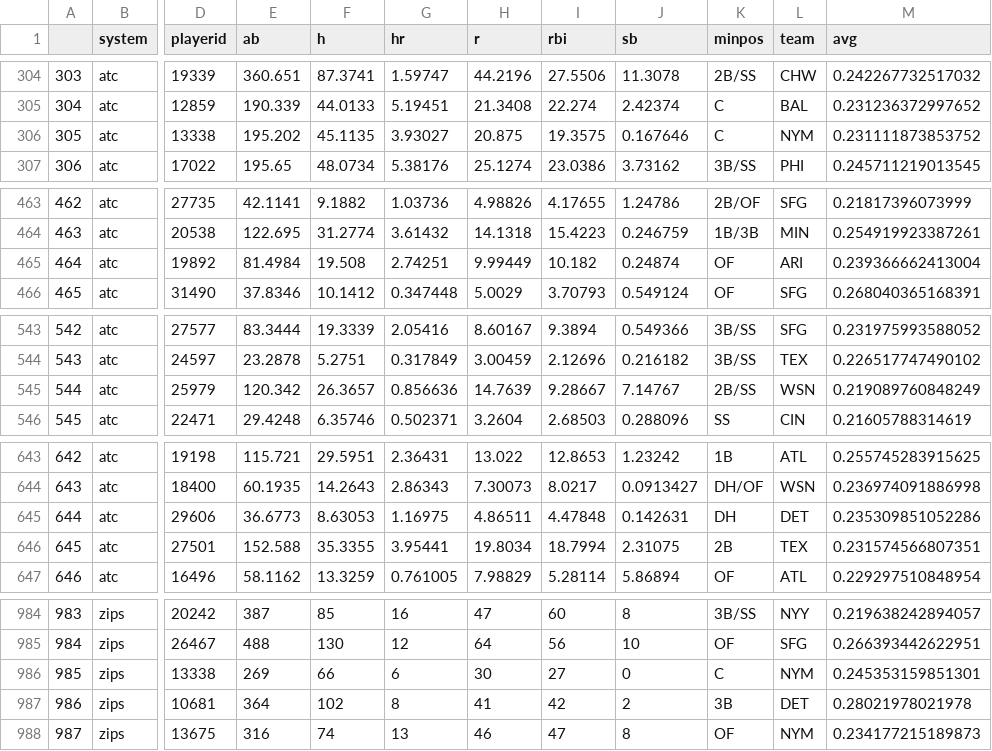
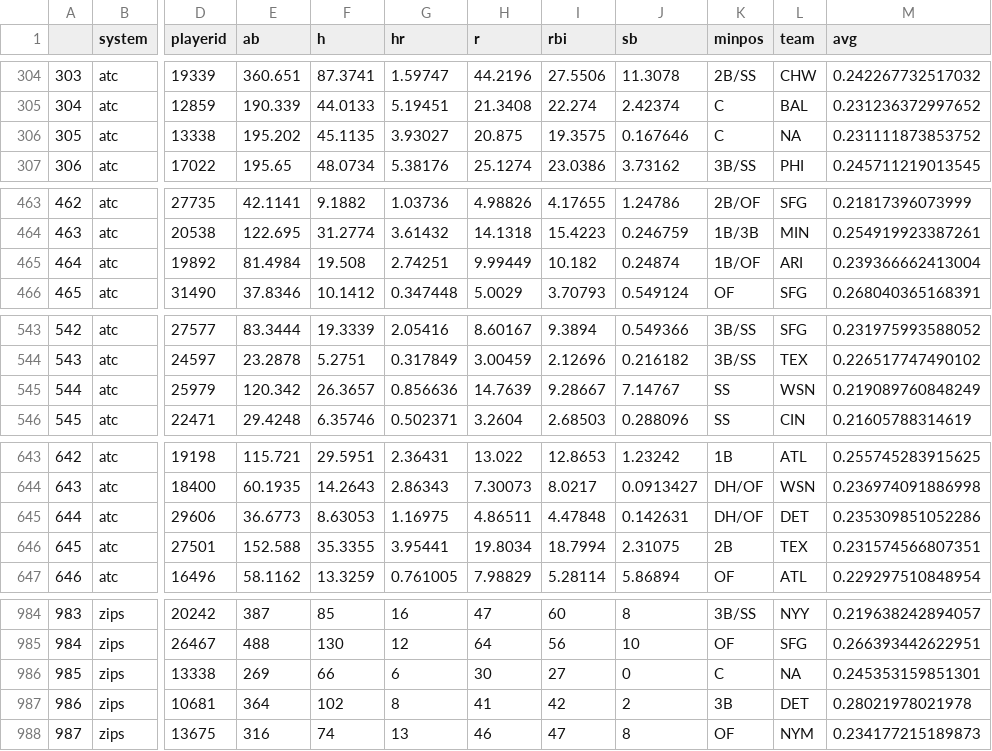
Before and after one commit to SamuelLachance/Betting, a CSV file: ottoneu/hitters_df.csv, drawn as a sheet; only a part is shown, gaps mark what is left out; the diff covers the shown part only; the diff names each change by its address in the sheet, - before the commit and + after, or states it on an @@ line.

```diff
--- a/ottoneu/hitters_df.csv
+++ b/ottoneu/hitters_df.csv
-L306 (team): NYM
+L306 (team): NA
-K465 (minpos): OF
+K465 (minpos): 1B/OF
-K545 (minpos): 2B/SS
+K545 (minpos): SS
-K645 (minpos): DH
+K645 (minpos): DH/OF
-L986 (team): NYM
+L986 (team): NA
```
Also changed, not shown: 32 edited cells elsewhere in this file, ottoneu/all_pitchers.csv, ottoneu/bum_bum_pitchers.csv, 4 other files.
